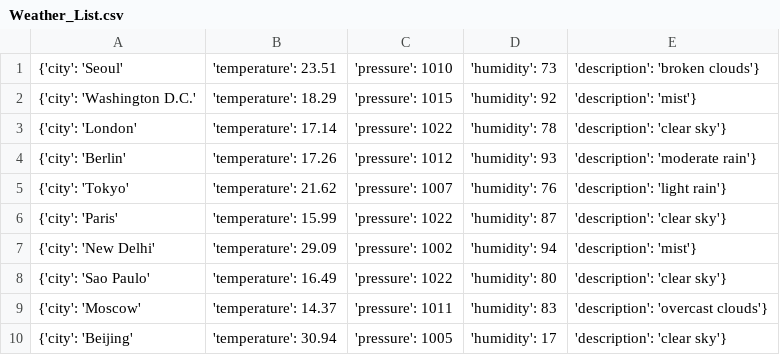
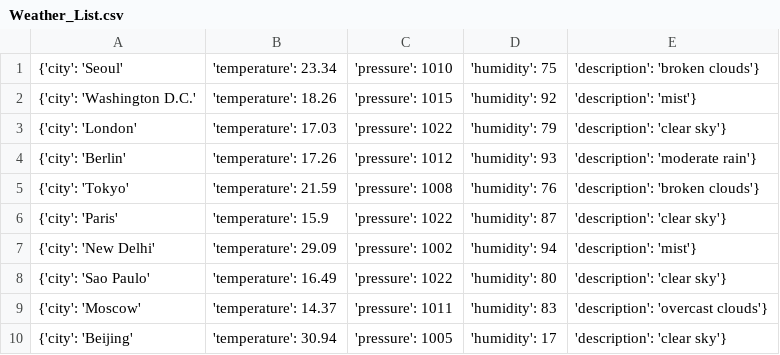
Before and after one commit to Alfie1996/Mega.github.io, a CSV file: Weather_List.csv, drawn as a sheet.

Commit message:
Auto commit at 2023-06-23 02:30:02.363516

```diff
--- a/Weather_List.csv
+++ b/Weather_List.csv
@@ -1,7 +1,7 @@
-{'city': 'Seoul', 'temperature': 23.51, 'pressure': 1010, 'humidity': 73, 'description': 'broken clouds'}
-{'city': 'Washington D.C.', 'temperature': 18.29, 'pressure': 1015, 'humidity': 92, 'description': 'mist'}
-{'city': 'London', 'temperature': 17.14, 'pressure': 1022, 'humidity': 78, 'description': 'clear sky'}
+{'city': 'Seoul', 'temperature': 23.34, 'pressure': 1010, 'humidity': 75, 'description': 'broken clouds'}
+{'city': 'Washington D.C.', 'temperature': 18.26, 'pressure': 1015, 'humidity': 92, 'description': 'mist'}
+{'city': 'London', 'temperature': 17.03, 'pressure': 1022, 'humidity': 79, 'description': 'clear sky'}
 {'city': 'Berlin', 'temperature': 17.26, 'pressure': 1012, 'humidity': 93, 'description': 'moderate rain'}
-{'city': 'Tokyo', 'temperature': 21.62, 'pressure': 1007, 'humidity': 76, 'description': 'light rain'}
-{'city': 'Paris', 'temperature': 15.99, 'pressure': 1022, 'humidity': 87, 'description': 'clear sky'}
+{'city': 'Tokyo', 'temperature': 21.59, 'pressure': 1008, 'humidity': 76, 'description': 'broken clouds'}
+{'city': 'Paris', 'temperature': 15.9, 'pressure': 1022, 'humidity': 87, 'description': 'clear sky'}
 {'city': 'New Delhi', 'temperature': 29.09, 'pressure': 1002, 'humidity': 94, 'description': 'mist'}
```
